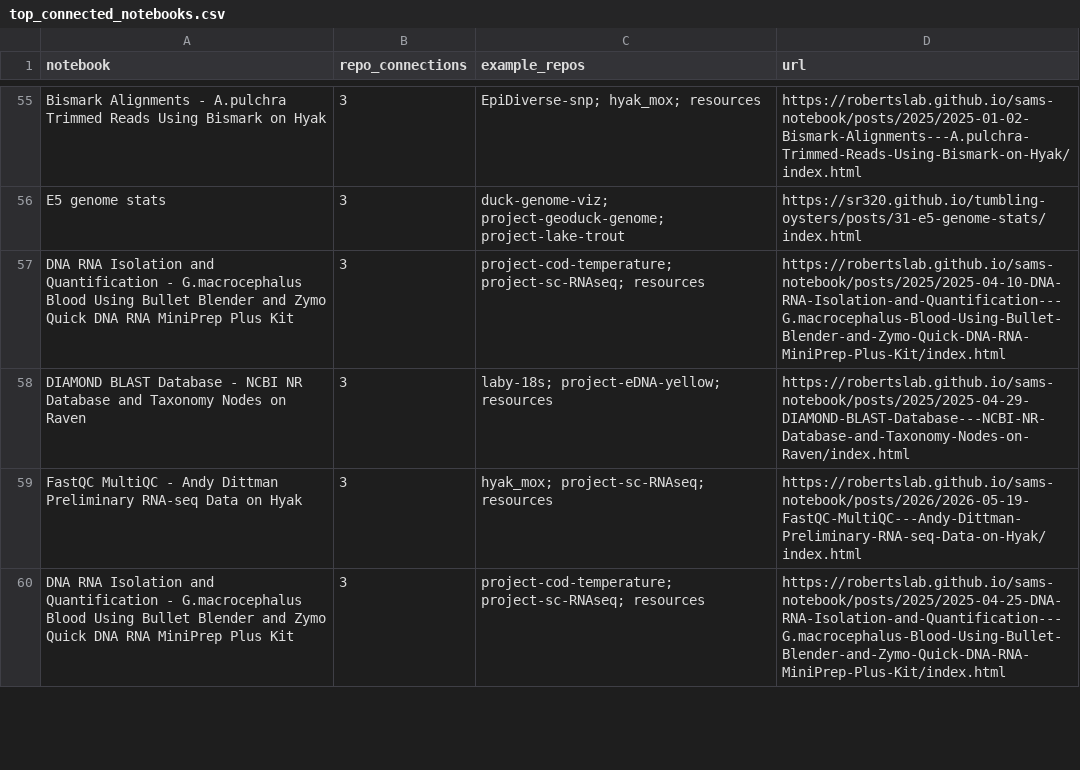
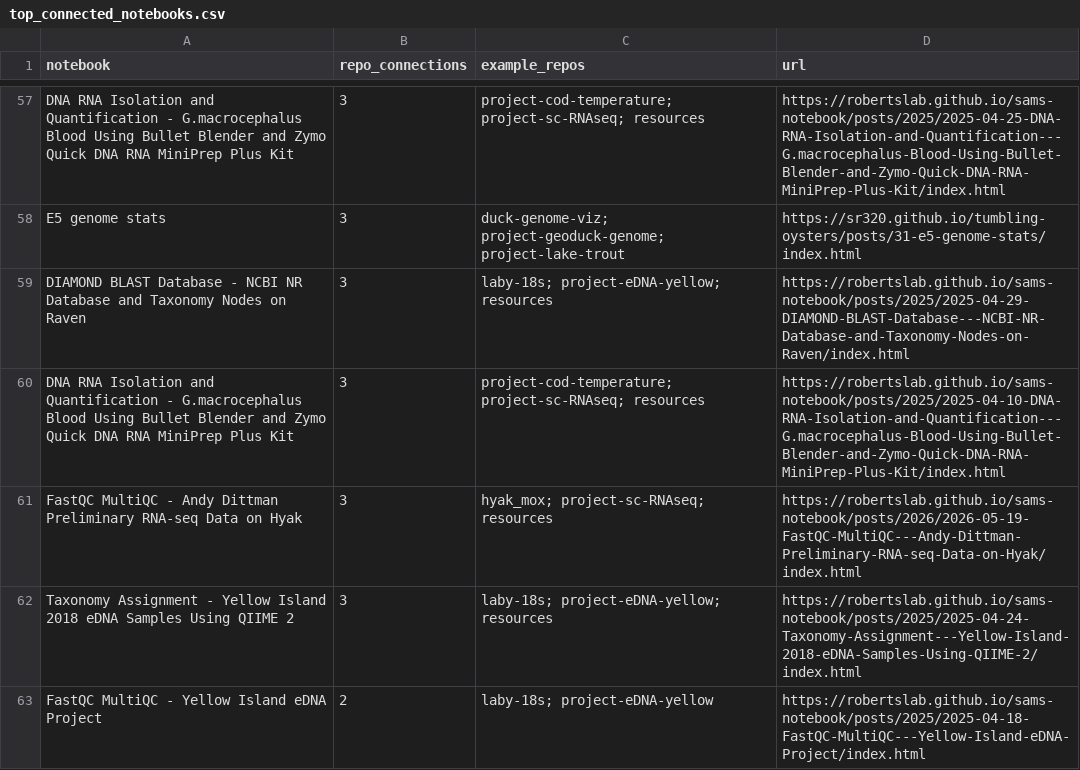
Before and after one commit to RobertsLab/lab-connector, a CSV file: outputs/top_connected_notebooks.csv, drawn as a sheet; only a part is shown, gaps mark what is left out; addresses are those after the commit; the diff covers the shown part only; the diff names each change by its address in the sheet, - before the commit and + after, or states it on an @@ line.

Commit message:
Sam's notebook web

```diff
--- a/outputs/top_connected_notebooks.csv
+++ b/outputs/top_connected_notebooks.csv
-A57 (notebook): Bismark Alignments - A.pulchra Trimmed Reads Using Bismark on Hyak
+A57 (notebook): DNA RNA Isolation and Quantification - G.macrocephalus Blood Using Bullet Blender and Zymo Quick DNA RNA MiniPrep Plus Kit
-C57 (example_repos): EpiDiverse-snp; hyak_mox; resources
+C57 (example_repos): project-cod-temperature; project-sc-RNAseq; resources
-D57 (url): https://robertslab.github.io/sams-notebook/posts/2025/2025-01-02-Bismark-Alignments---A.pulchra-Trimmed-Reads-Using-Bismark-on-Hyak/index.html
+D57 (url): https://robertslab.github.io/sams-notebook/posts/2025/2025-04-25-DNA-RNA-Isolation-and-Quantification---G.macrocephalus-Blood-Using-Bullet-Blender-and-Zymo-Quick-DNA-RNA-MiniPrep-Plus-Kit/index.html
@@ row 58 moved to row 59: DIAMOND BLAST Database - NCBI NR Databas… @@
-A62 (notebook): DNA RNA Isolation and Quantification - G.macrocephalus Blood Using Bullet Blender and Zymo Quick DNA RNA MiniPrep Plus Kit
+A62 (notebook): Taxonomy Assignment - Yellow Island 2018 eDNA Samples Using QIIME 2
-C62 (example_repos): project-cod-temperature; project-sc-RNAseq; resources
+C62 (example_repos): laby-18s; project-eDNA-yellow; resources
-D62 (url): https://robertslab.github.io/sams-notebook/posts/2025/2025-04-25-DNA-RNA-Isolation-and-Quantification---G.macrocephalus-Blood-Using-Bullet-Blender-and-Zymo-Quick-DNA-RNA-MiniPrep-Plus-Kit/index.html
+D62 (url): https://robertslab.github.io/sams-notebook/posts/2025/2025-04-24-Taxonomy-Assignment---Yellow-Island-2018-eDNA-Samples-Using-QIIME-2/index.html
@@ row 68 moved to row 63: FastQC MultiQC - Yellow Island eDNA Proj… @@
```
Also changed, not shown: 4 added rows, 4 removed rows, 40 moved rows and 6 edited cells elsewhere in this file, data/nodes.csv, outputs/top_connected_repos.csv, 12 other files.
